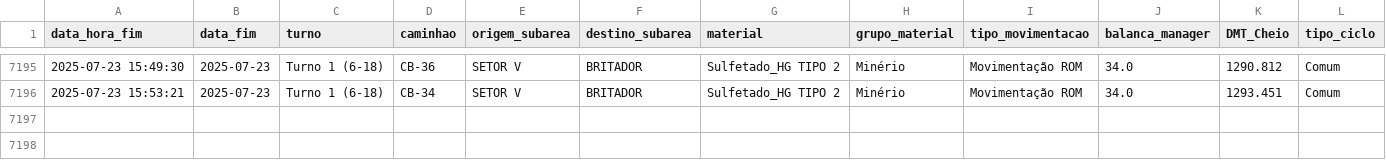
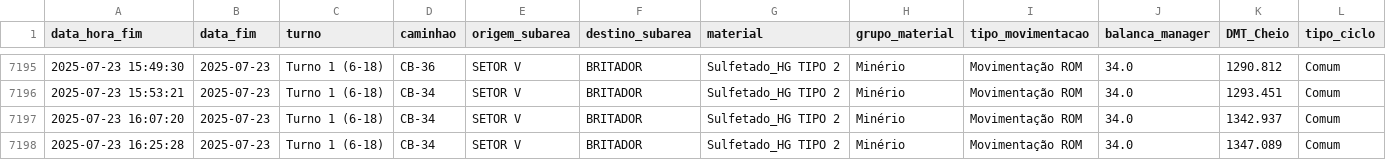
Before and after one commit to eduardosoros/app_controle_dmt, a CSV file: dados/dmt.csv, drawn as a sheet; only a part is shown, gaps mark what is left out.

Commit message:
Atualização automática via DSN de Usuário

```diff
--- a/dados/dmt.csv
+++ b/dados/dmt.csv
@@ -7196 +7196,3 @@ data_hora_fim,data_fim,turno,caminhao,origem_subarea,destino_subarea,material,gr
 2025-07-23 15:53:21,2025-07-23,Turno 1 (6-18),CB-34,SETOR V,BRITADOR,Sulfetado_HG TIPO 2,Minério,Movimentação ROM,34.0,1293.451,Comum
+2025-07-23 16:07:20,2025-07-23,Turno 1 (6-18),CB-34,SETOR V,BRITADOR,Sulfetado_HG TIPO 2,Minério,Movimentação ROM,34.0,1342.937,Comum
+2025-07-23 16:25:28,2025-07-23,Turno 1 (6-18),CB-34,SETOR V,BRITADOR,Sulfetado_HG TIPO 2,Minério,Movimentação ROM,34.0,1347.089,Comum
```
